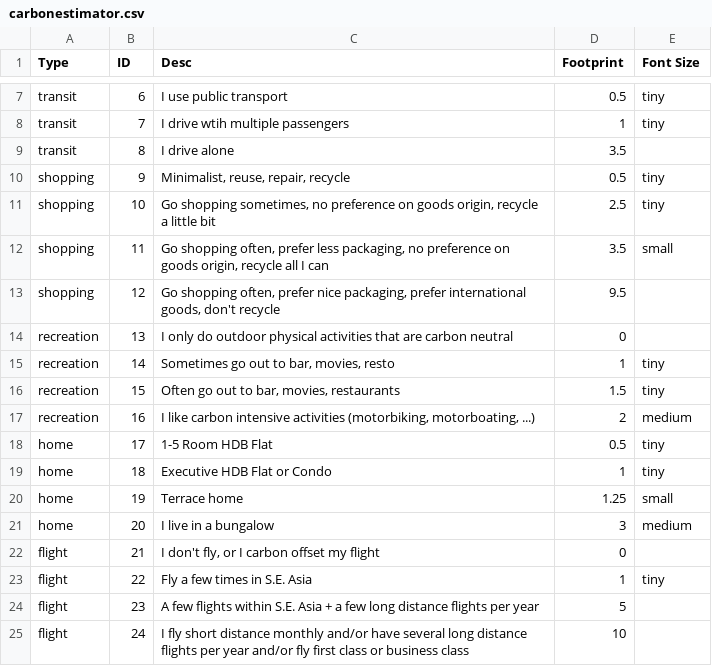
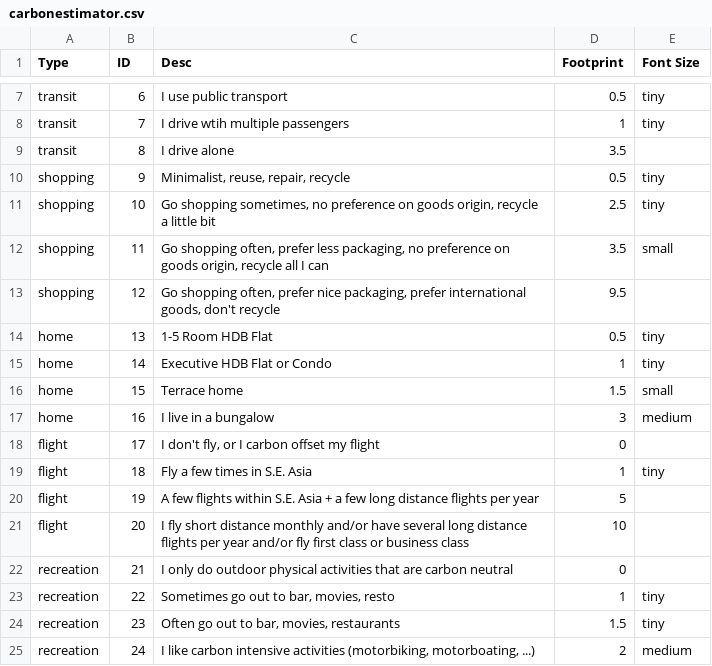
Before and after one commit to functionditi/carbonfootprintcalculator, a CSV file: carbonestimator.csv, drawn as a sheet; only a part is shown, gaps mark what is left out.

```diff
--- a/carbonestimator.csv
+++ b/carbonestimator.csv
@@ -13,13 +13,13 @@ shopping,11,"Go shopping often, prefer less packaging, no preference on goods or
 shopping,12,"Go shopping often, prefer nice packaging, prefer international goods, don't recycle",9.5,
-recreation,13,I only do outdoor physical activities that are carbon neutral,0,
-recreation,14,"Sometimes go out to bar, movies, resto",1,tiny
-recreation,15,"Often go out to bar, movies, restaurants",1.5,tiny
-recreation,16,"I like carbon intensive activities (motorbiking, motorboating, ...)",2,medium
-home,17,1-5 Room HDB Flat,0.5,tiny
-home,18,Executive HDB Flat or Condo,1,tiny
-home,19,Terrace home,1.25,small
-home,20,I live in a bungalow,3,medium
-flight,21,"I don't fly, or I carbon offset my flight",0,
-flight,22,Fly a few times in S.E. Asia,1,tiny
-flight,23,A few flights within S.E. Asia + a few long distance flights per year,5,
-flight,24,I fly short distance monthly and/or have several long distance flights per year and/or fly first class or business class,10,
+home,13,1-5 Room HDB Flat,0.5,tiny
+home,14,Executive HDB Flat or Condo,1,tiny
+home,15,Terrace home,1.5,small
+home,16,I live in a bungalow,3,medium
+flight,17,"I don't fly, or I carbon offset my flight",0,
+flight,18,Fly a few times in S.E. Asia,1,tiny
+flight,19,A few flights within S.E. Asia + a few long distance flights per year,5,
+flight,20,I fly short distance monthly and/or have several long distance flights per year and/or fly first class or business class,10,
+recreation,21,I only do outdoor physical activities that are carbon neutral,0,
+recreation,22,"Sometimes go out to bar, movies, resto",1,tiny
+recreation,23,"Often go out to bar, movies, restaurants",1.5,tiny
+recreation,24,"I like carbon intensive activities (motorbiking, motorboating, ...)",2,medium
```
Also changed, not shown: 8 other files.
